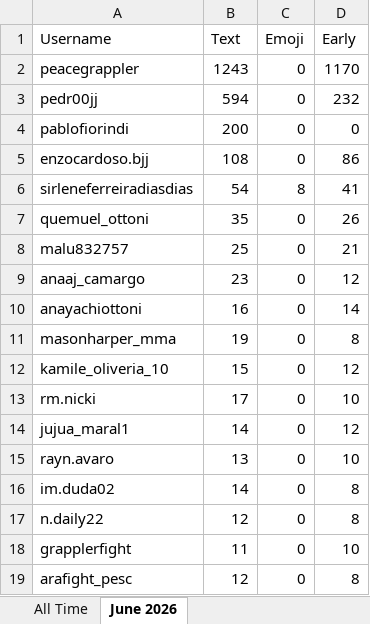
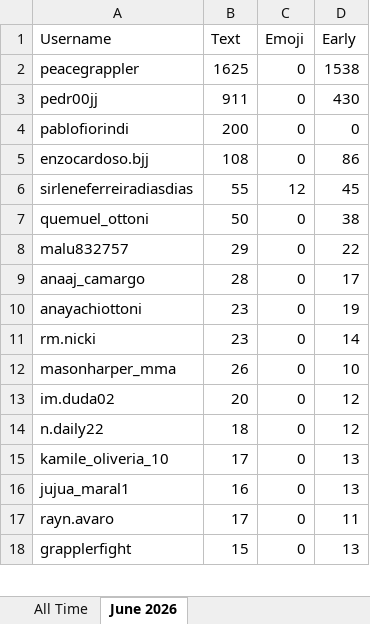
Before and after one commit to paxlucta/peace-grappler, an Excel workbook: Engagement Rankings 2026-06.xlsx, sheet June 2026, drawn as a sheet; only a part is shown; values as stored, in another font and other column widths than the file's, no borders; removed rows and columns are numbered as before the commit, all else as after; the diff covers the shown part only; the diff names each change by its address in the sheet, - before the commit and + after, or states it on an @@ line.

```diff
--- a/Engagement Rankings 2026-06.xlsx (sheet June 2026)
+++ b/Engagement Rankings 2026-06.xlsx (sheet June 2026)
-B2 (Text): 1243
+B2 (Text): 1625
-D2 (Early): 1170
+D2 (Early): 1538
-B3 (Text): 594
+B3 (Text): 911
-D3 (Early): 232
+D3 (Early): 430
-B6 (Text): 54
+B6 (Text): 55
-C6 (Emoji): 8
+C6 (Emoji): 12
-D6 (Early): 41
+D6 (Early): 45
-B7 (Text): 35
+B7 (Text): 50
-D7 (Early): 26
+D7 (Early): 38
-B8 (Text): 25
+B8 (Text): 29
-D8 (Early): 21
+D8 (Early): 22
-B9 (Text): 23
+B9 (Text): 28
-D9 (Early): 12
+D9 (Early): 17
-B10 (Text): 16
+B10 (Text): 23
-D10 (Early): 14
+D10 (Early): 19
+row 11: rm.nicki | 23 | 0 | 14
-B12 (Text): 19
+B12 (Text): 26
-D12 (Early): 8
+D12 (Early): 10
+row 13: im.duda02 | 20 | 0 | 12
+row 14: n.daily22 | 18 | 0 | 12
-B15 (Text): 15
+B15 (Text): 17
-D15 (Early): 12
+D15 (Early): 13
-row 13: rm.nicki | 17 | 0 | 10
-B16 (Text): 14
+B16 (Text): 16
-D16 (Early): 12
+D16 (Early): 13
-B17 (Text): 13
+B17 (Text): 17
-D17 (Early): 10
+D17 (Early): 11
-row 16: im.duda02 | 14 | 0 | 8
-row 17: n.daily22 | 12 | 0 | 8
-B18 (Text): 11
+B18 (Text): 15
-D18 (Early): 10
+D18 (Early): 13
-row 19: arafight_pesc | 12 | 0 | 8
```
Also changed, not shown: 37 added rows, 22 removed rows and 28 edited cells elsewhere in this sheet, sheet All Time, Engagement Rankings.xlsx, 11 other files.
